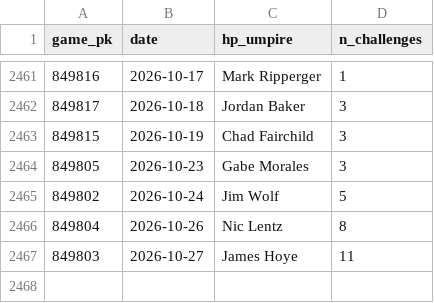
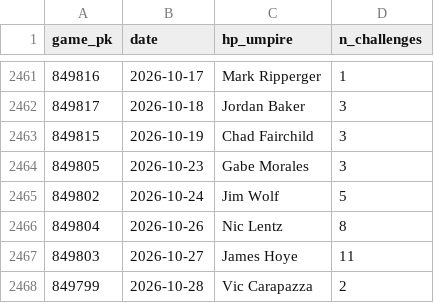
Before and after one commit to jasonbhorne/abs-tracker, a CSV file: data/processed_games.csv, drawn as a sheet; only a part is shown, gaps mark what is left out; the diff names each change by its address in the sheet, - before the commit and + after, or states it on an @@ line.

```diff
--- a/data/processed_games.csv
+++ b/data/processed_games.csv
+row 2468: 849799 | 2026-10-28 | Vic Carapazza | 2
```
Also changed, not shown: data/team_timeseries.csv, 2 other files.
